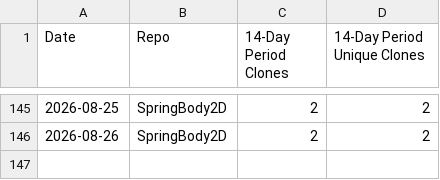
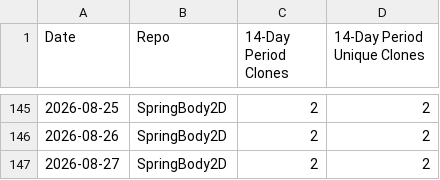
Before and after one commit to ProudPurple/GodotPhysicsExtended, a CSV file: stats/clone_log.csv, drawn as a sheet; only a part is shown, gaps mark what is left out; the diff names each change by its address in the sheet, - before the commit and + after, or states it on an @@ line.

```diff
--- a/stats/clone_log.csv
+++ b/stats/clone_log.csv
+row 147: 2026-08-27 | SpringBody2D | 2 | 2
```
